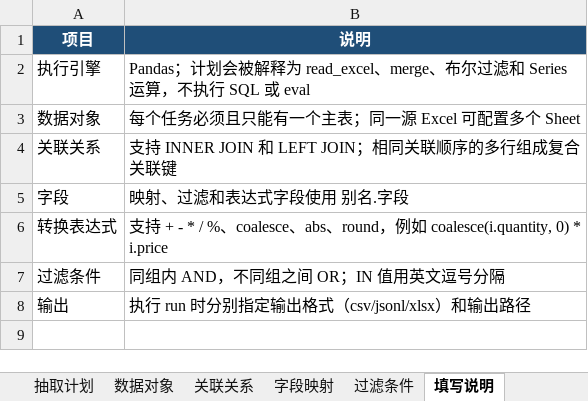
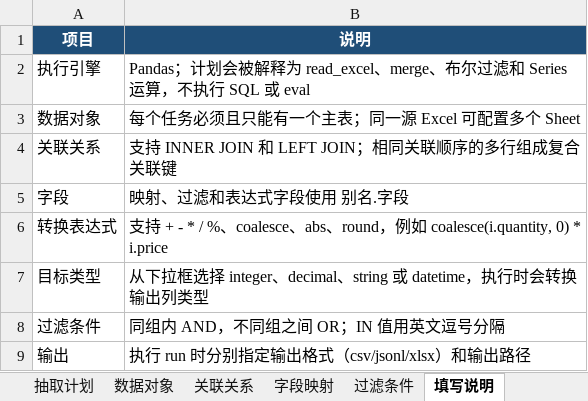
Before and after one commit to unfallenwill/ExcelFlow, an Excel workbook: extraction_plan.xlsx, sheet 填写说明, drawn as a sheet; values as stored, in another font and other column widths than the file's, no borders; the diff names each change by its address in the sheet, - before the commit and + after, or states it on an @@ line.

```diff
--- a/extraction_plan.xlsx (sheet 填写说明)
+++ b/extraction_plan.xlsx (sheet 填写说明)
+row 7: 目标类型 | 从下拉框选择 integer、decimal、string 或 datetime，执行时会转换输出列类型
```
Also changed, not shown: 14 other files.
